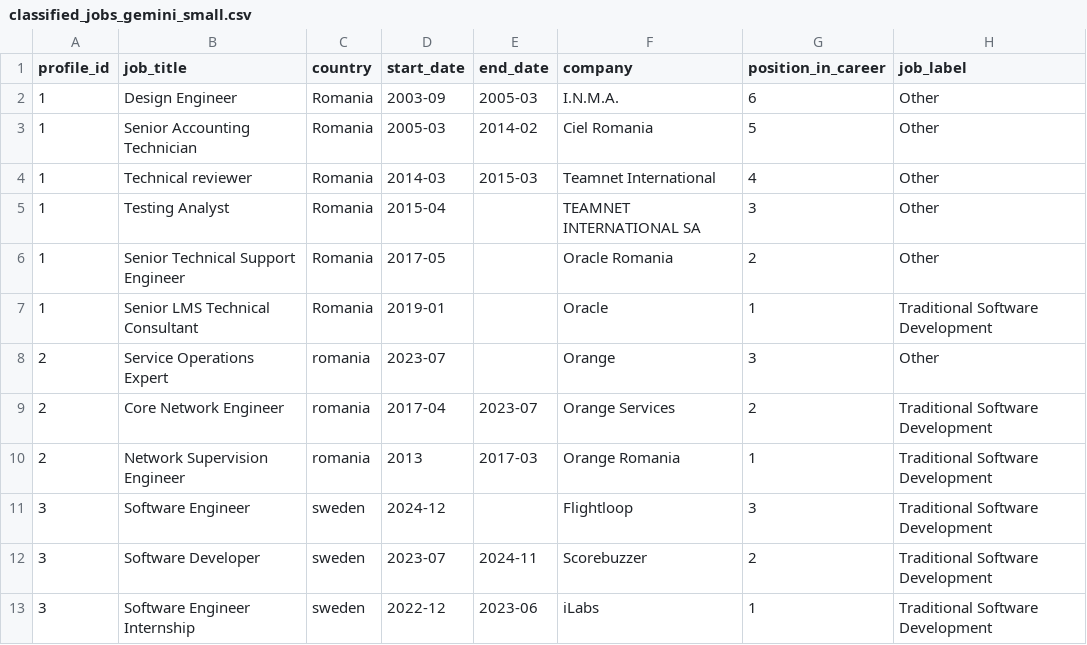
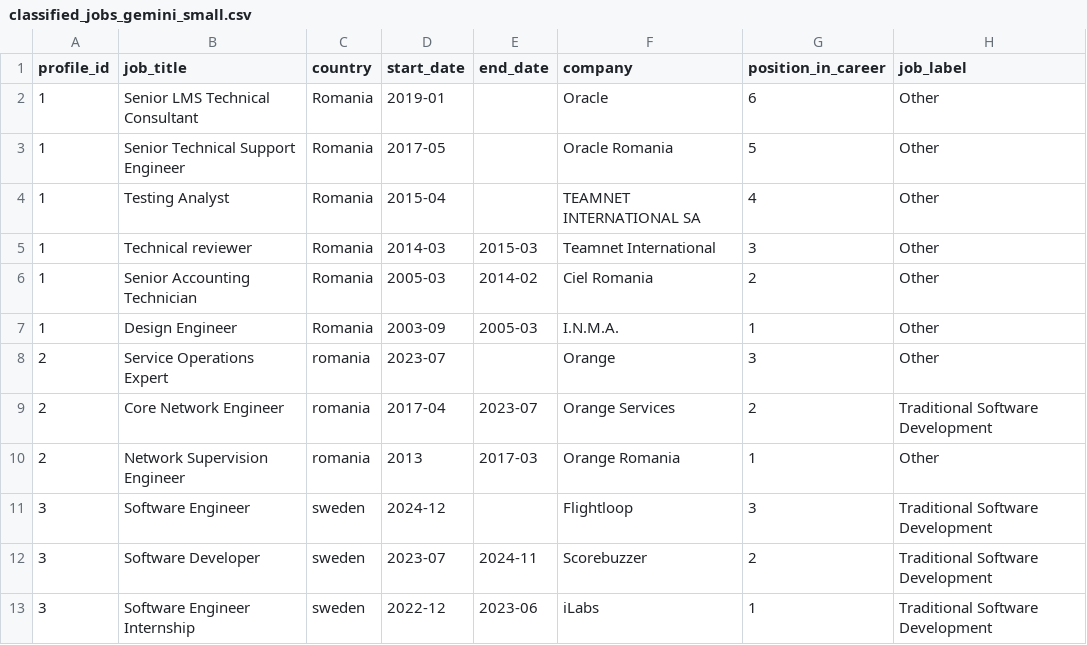
Before and after one commit to cupcakecaro/Gender_Ineuqality_in_Software_Development, a CSV file: data/processed/classified_jobs_gemini_small.csv, drawn as a sheet.

Commit message:
pipeline complete and data

```diff
--- a/data/processed/classified_jobs_gemini_small.csv
+++ b/data/processed/classified_jobs_gemini_small.csv
@@ -1,11 +1,11 @@
 profile_id,job_title,country,start_date,end_date,company,position_in_career,job_label
-1,Design Engineer,Romania,2003-09,2005-03,I.N.M.A.,6,Other
-1,Senior Accounting Technician,Romania,2005-03,2014-02,Ciel Romania,5,Other
-1,Technical reviewer,Romania,2014-03,2015-03,Teamnet International,4,Other
-1,Testing Analyst,Romania,2015-04,,TEAMNET INTERNATIONAL SA,3,Other
-1,Senior Technical Support Engineer,Romania,2017-05,,Oracle Romania,2,Other
-1,Senior LMS Technical Consultant,Romania,2019-01,,Oracle,1,Traditional Software Development
+1,Senior LMS Technical Consultant,Romania,2019-01,,Oracle,6,Other
+1,Senior Technical Support Engineer,Romania,2017-05,,Oracle Romania,5,Other
+1,Testing Analyst,Romania,2015-04,,TEAMNET INTERNATIONAL SA,4,Other
+1,Technical reviewer,Romania,2014-03,2015-03,Teamnet International,3,Other
+1,Senior Accounting Technician,Romania,2005-03,2014-02,Ciel Romania,2,Other
+1,Design Engineer,Romania,2003-09,2005-03,I.N.M.A.,1,Other
 2,Service Operations Expert,romania,2023-07,,Orange,3,Other
 2,Core Network Engineer,romania,2017-04,2023-07,Orange Services,2,Traditional Software Development
-2,Network Supervision Engineer,romania,2013,2017-03,Orange Romania,1,Traditional Software Development
+2,Network Supervision Engineer,romania,2013,2017-03,Orange Romania,1,Other
 3,Software Engineer,sweden,2024-12,,Flightloop,3,Traditional Software Development
```
Also changed, not shown: data/processed/parsed_experiences_small.csv, 9 other files.
